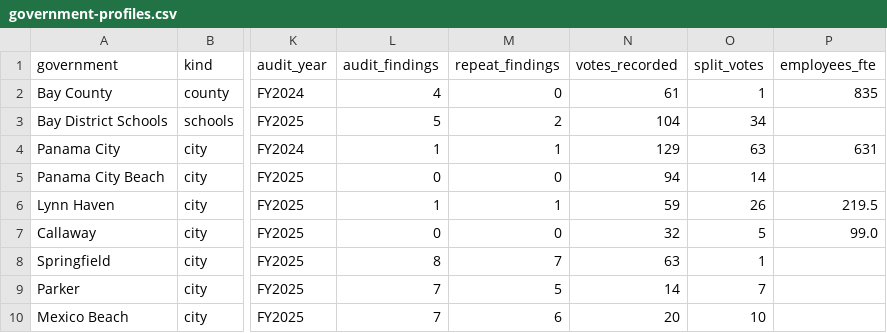
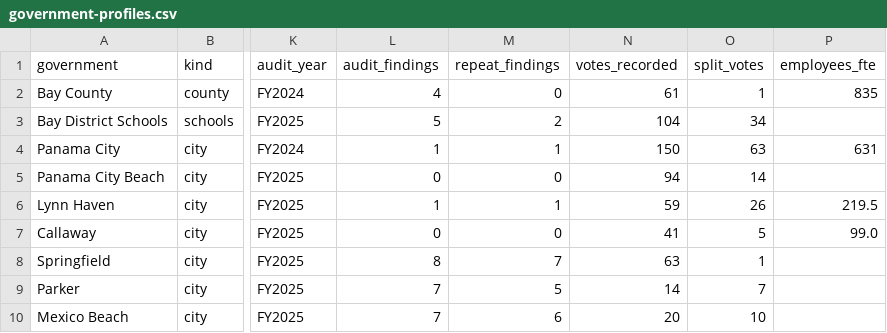
Before and after one commit to flux-labs-net/baycounty-me, a CSV file: site/public/downloads/government-profiles.csv, drawn as a sheet; only a part is shown, gaps mark what is left out; the diff names each change by its address in the sheet, - before the commit and + after, or states it on an @@ line.

```diff
--- a/site/public/downloads/government-profiles.csv
+++ b/site/public/downloads/government-profiles.csv
-N4 (votes_recorded): 129
+N4 (votes_recorded): 150
-N7 (votes_recorded): 32
+N7 (votes_recorded): 41
```
Also changed, not shown: site/public/downloads/vendor-payments.csv, 52 other files.
